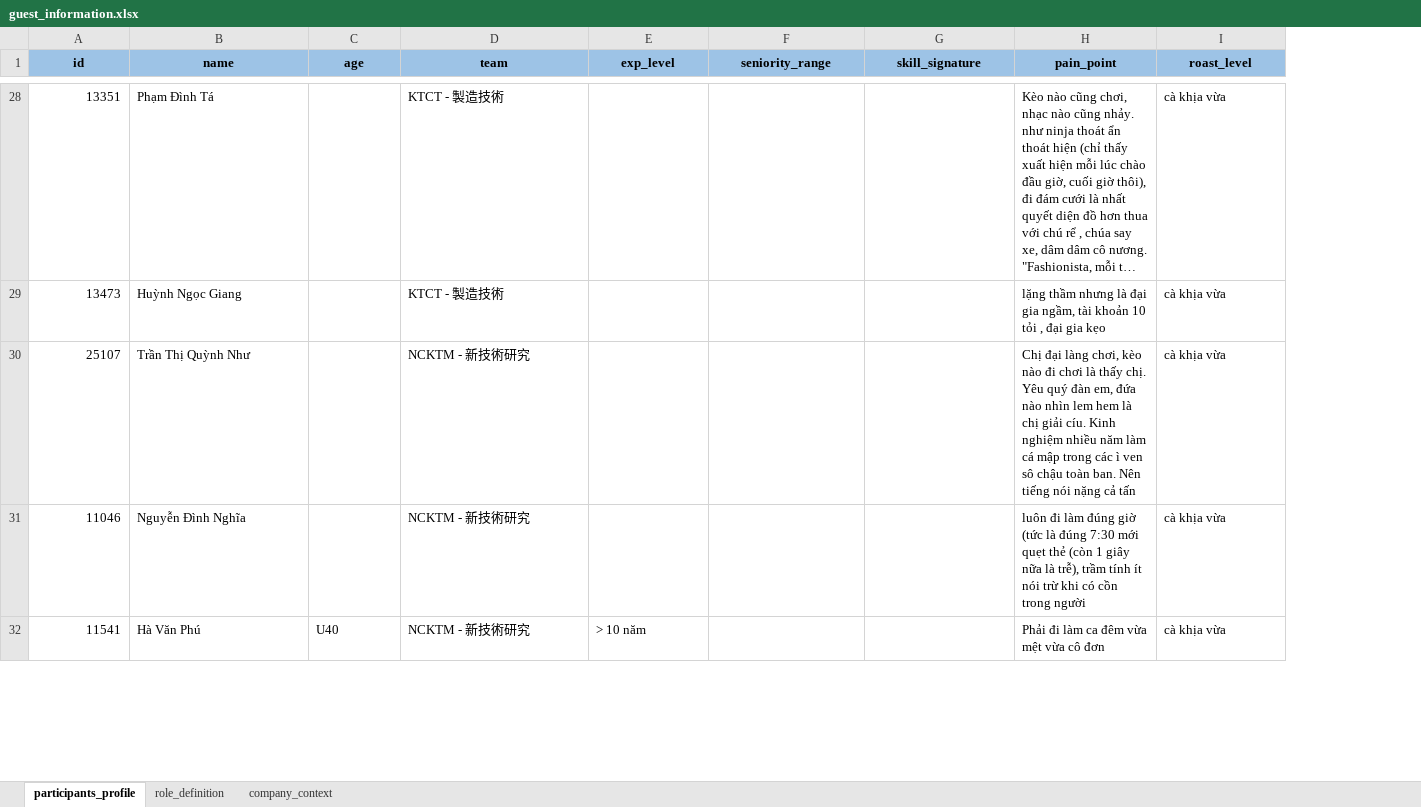
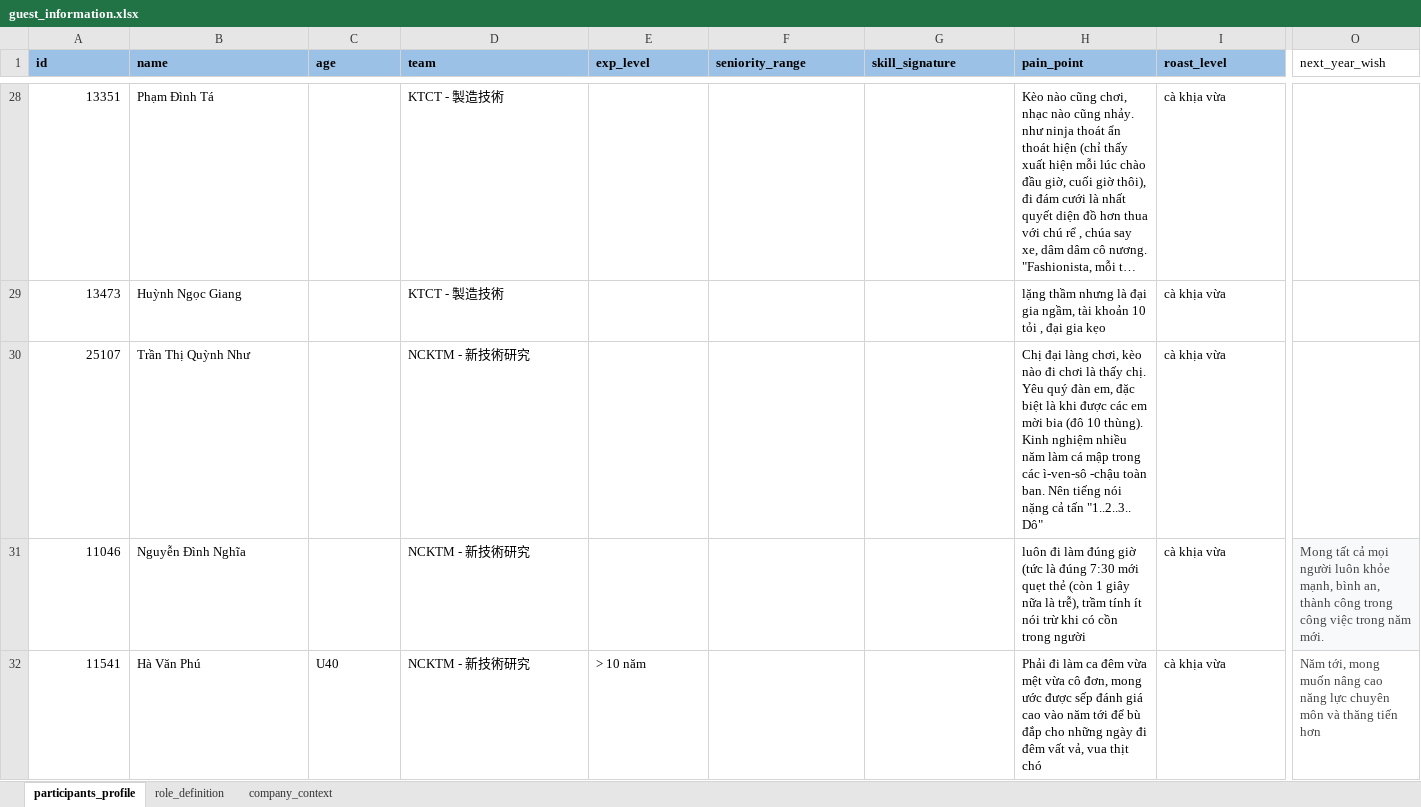
Before and after one commit to kenichikazama/MabuchiChatbot, an Excel workbook: data/guest_information.xlsx, sheet participants_profile, drawn as a sheet; only a part is shown, gaps mark what is left out; long unchanged cells end in …; values as stored, in another font and other column widths than the file's, no borders; conditional formats not drawn; the diff covers the shown part only; the diff names each change by its address in the sheet, - before the commit and + after, or states it on an @@ line.

```diff
--- a/data/guest_information.xlsx (sheet participants_profile)
+++ b/data/guest_information.xlsx (sheet participants_profile)
+column O (next_year_wish), rows 31-32: Mong tất cả mọi người luôn khỏe mạnh, bình an, thành công trong công việc trong năm mới. | Năm tới, mong muốn nâng cao năng lực chuyên môn và thăng tiến hơn
-A1:I1 alignment: center
+A1:I1 alignment: left
-H30 (pain_point): …đàn em, đứa nào nhìn lem hem là chị giải cíu. Kinh nghiệm nhiều năm làm cá mập trong các ì ven sô chậu toàn ban. Nên tiếng nói nặng cả tấn
+H30 (pain_point): …đàn em, đặc biệt là khi được các em mời bia (đô 10 thùng). Kinh nghiệm nhiều năm làm cá mập trong các ì-ven-sô -chậu toàn ban. Nên tiếng nói nặng cả tấn "1..2..3.. Dô"
-H32 (pain_point): …vừa cô đơn
+H32 (pain_point): …vừa cô đơn, mong ước được sếp đánh giá cao vào năm tới để bù đắp cho những ngày đi đêm vất vả, vua thịt chó
```
Also changed, not shown: 20 edited cells and cell formats elsewhere in this sheet, sheet company_context, data/guest_information 1.xlsx, 2 other files.
